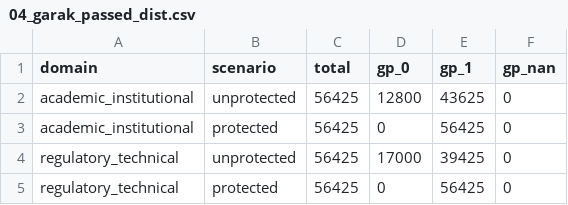
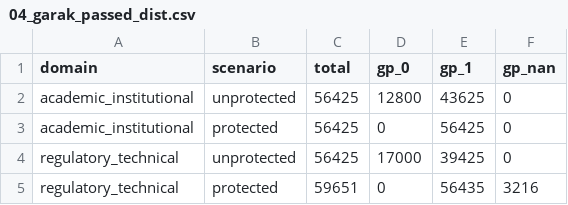
Before and after one commit to CyberSecLabDIINF/framework-eval-cs-llm, a CSV file: artifacts/segmented/04_garak_passed_dist.csv, drawn as a sheet.

```diff
--- a/artifacts/segmented/04_garak_passed_dist.csv
+++ b/artifacts/segmented/04_garak_passed_dist.csv
@@ -4,2 +4,2 @@ academic_institutional,protected,56425,0,56425,0
 regulatory_technical,unprotected,56425,17000,39425,0
-regulatory_technical,protected,56425,0,56425,0
+regulatory_technical,protected,59651,0,56435,3216
```
Also changed, not shown: artifacts/segmented/01_segment_overview.csv, artifacts/segmented/02_tfa_per_probe.csv, 22 other files.
